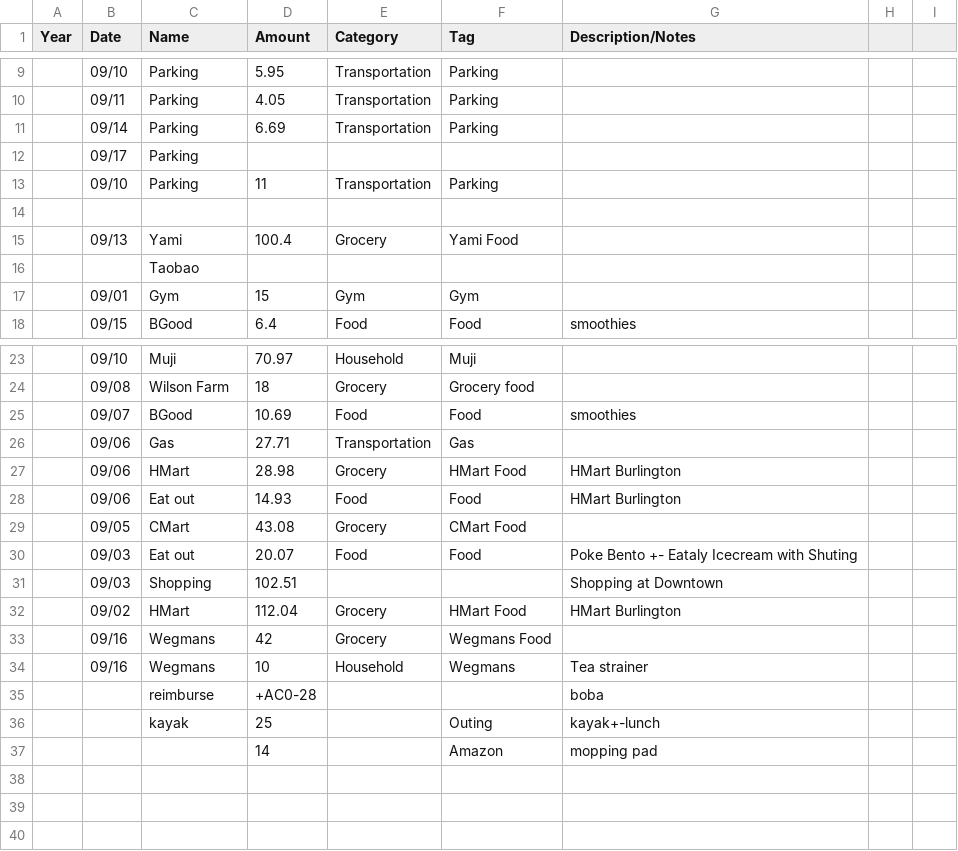
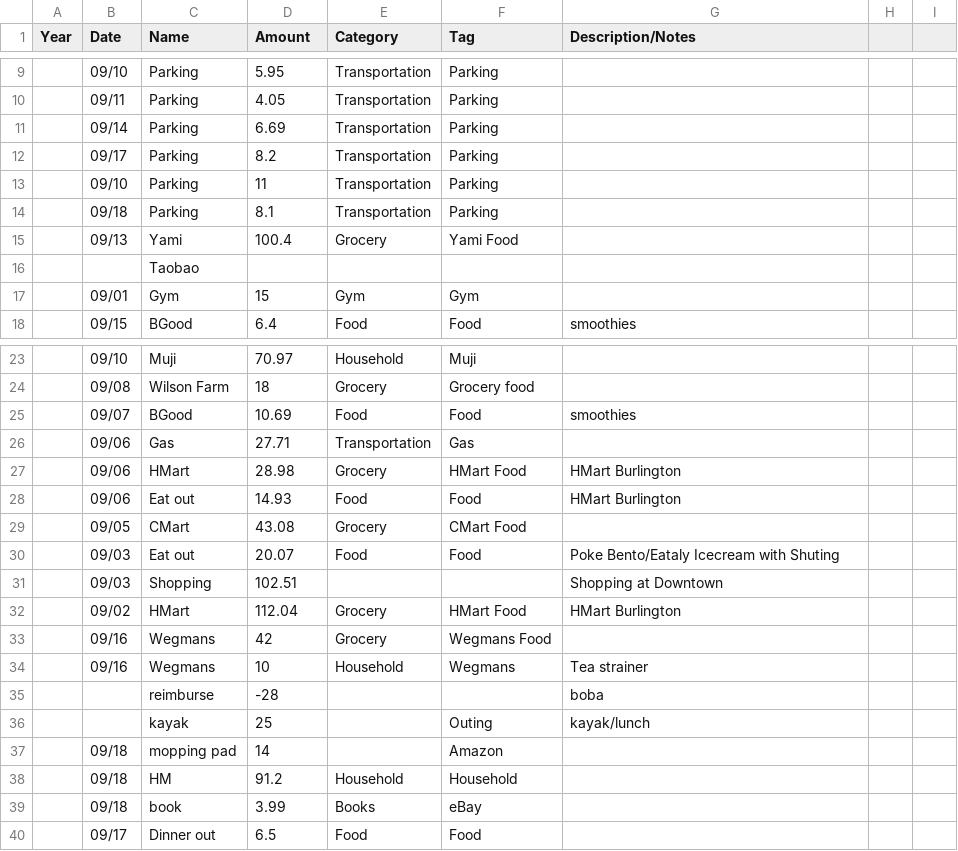
Before and after one commit to cg342/budget_report, a CSV file: inventory.csv, drawn as a sheet; only a part is shown, gaps mark what is left out.

```diff
--- a/inventory.csv
+++ b/inventory.csv
@@ -11,5 +11,5 @@ Year,Date,Name,Amount,Category,Tag,Description/Notes
 ,09/14,Parking,6.69,Transportation,Parking,
-,09/17,Parking,,,,
+,09/17,Parking,8.2,Transportation,Parking,
 ,09/10,Parking,11,Transportation,Parking,
-,,,,,,
+,09/18,Parking,8.1,Transportation,Parking,
 ,09/13,Yami,100.4,Grocery,Yami Food,
@@ -29,3 +29,3 @@ Year,Date,Name,Amount,Category,Tag,Description/Notes
 ,09/05,CMart,43.08,Grocery,CMart Food,
-,09/03,Eat out,20.07,Food,Food,Poke Bento +- Eataly Icecream with Shuting
+,09/03,Eat out,20.07,Food,Food,Poke Bento/Eataly Icecream with Shuting
 ,09/03,Shopping,102.51,,,Shopping at Downtown
@@ -34,4 +34,7 @@ Year,Date,Name,Amount,Category,Tag,Description/Notes
 ,09/16,Wegmans,10,Household,Wegmans,Tea strainer
-,,reimburse,+AC0-28,,,boba
-,,kayak,25,,Outing,kayak+-lunch
-,,,14,,Amazon,mopping pad
+,,reimburse,-28,,,boba
+,,kayak,25,,Outing,kayak/lunch
+,09/18,mopping pad,14,,Amazon,
+,09/18,HM,91.2,Household,Household,
+,09/18,book,3.99,Books,eBay,
+,09/17,Dinner out,6.5,Food,Food,
```
Also changed, not shown: 3 other files.
